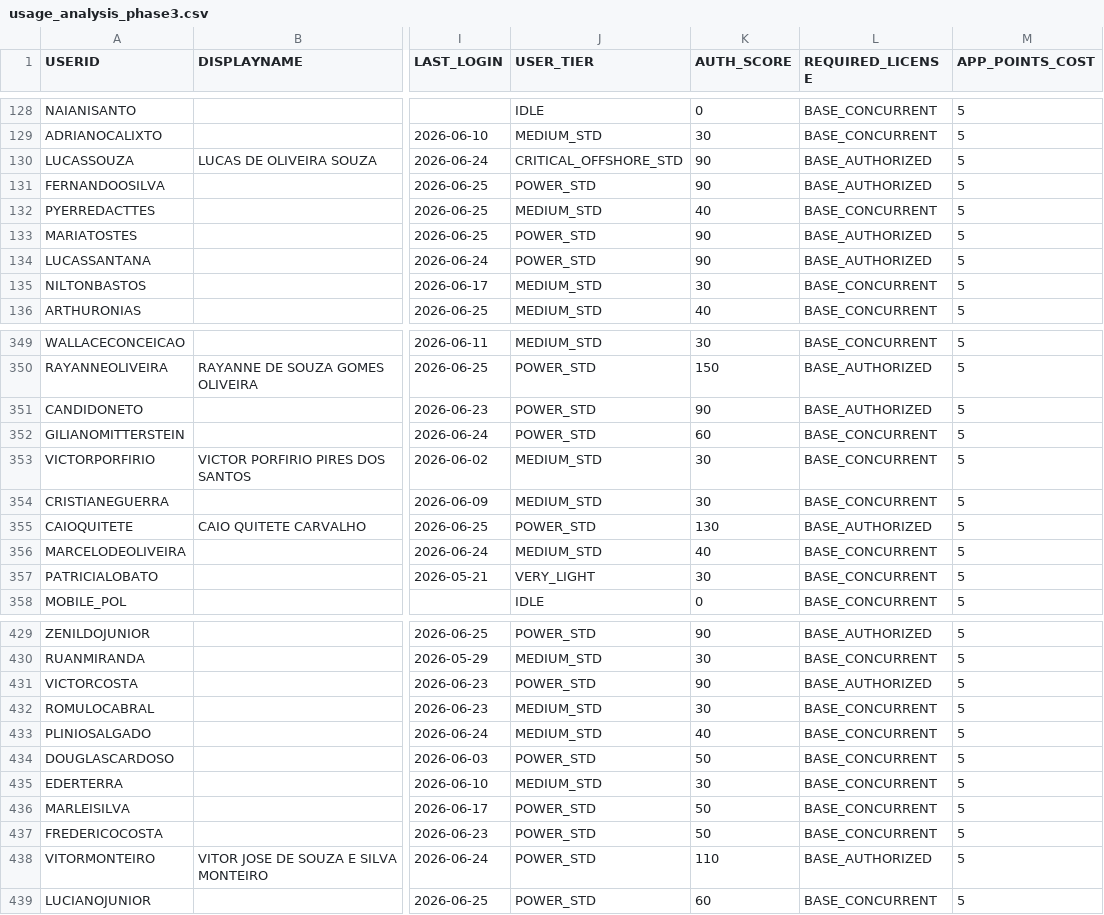
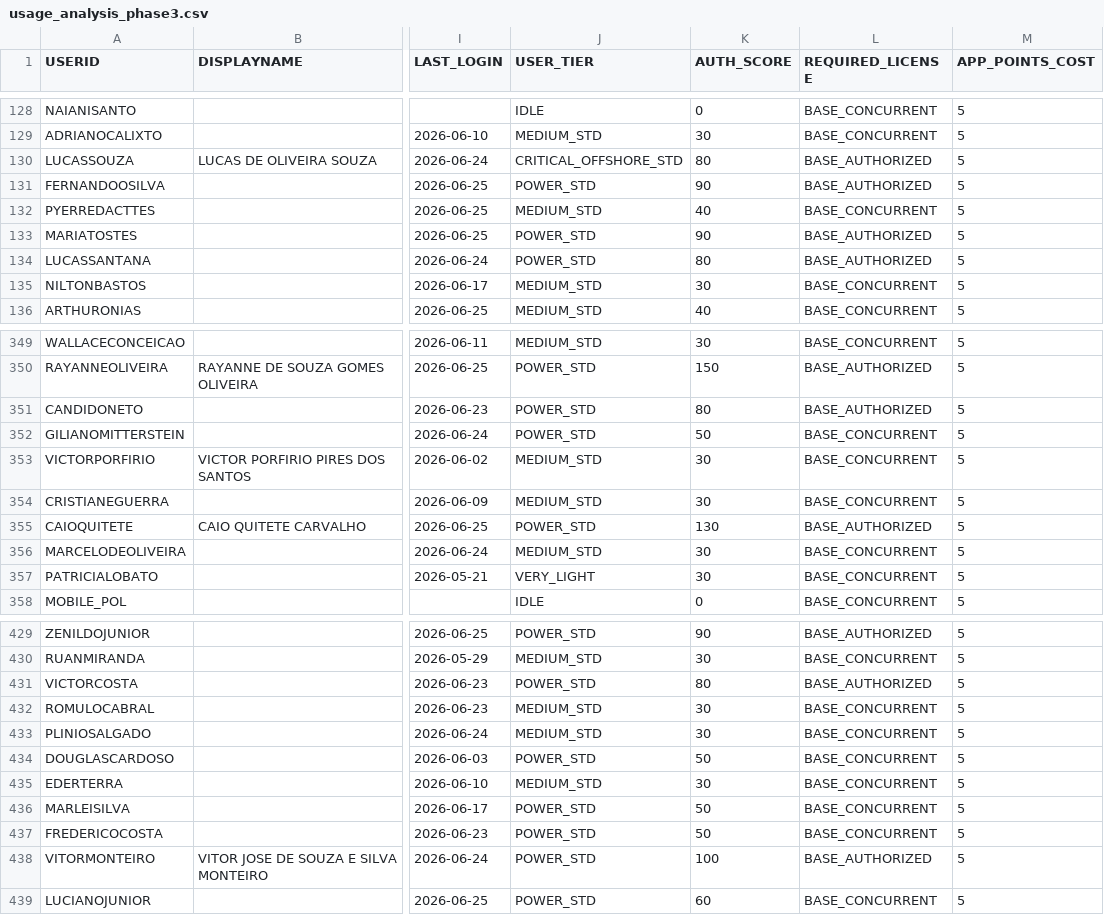
Before and after one commit to optiflowCoop/checkuser, a CSV file: output/consolidated/usage_analysis_phase3.csv, drawn as a sheet; only a part is shown, gaps mark what is left out; the diff covers the shown part only; the diff names each change by its address in the sheet, - before the commit and + after, or states it on an @@ line.

```diff
--- a/output/consolidated/usage_analysis_phase3.csv
+++ b/output/consolidated/usage_analysis_phase3.csv
-K130 (AUTH_SCORE): 90
+K130 (AUTH_SCORE): 80
-K134 (AUTH_SCORE): 90
+K134 (AUTH_SCORE): 80
-K351 (AUTH_SCORE): 90
+K351 (AUTH_SCORE): 80
-K352 (AUTH_SCORE): 60
+K352 (AUTH_SCORE): 50
-K356 (AUTH_SCORE): 40
+K356 (AUTH_SCORE): 30
-K431 (AUTH_SCORE): 90
+K431 (AUTH_SCORE): 80
-K433 (AUTH_SCORE): 40
+K433 (AUTH_SCORE): 30
-K438 (AUTH_SCORE): 110
+K438 (AUTH_SCORE): 100
```
Also changed, not shown: 136 edited cells elsewhere in this file, output/consolidated/license_optimization_recommendations.csv, 35 other files.
